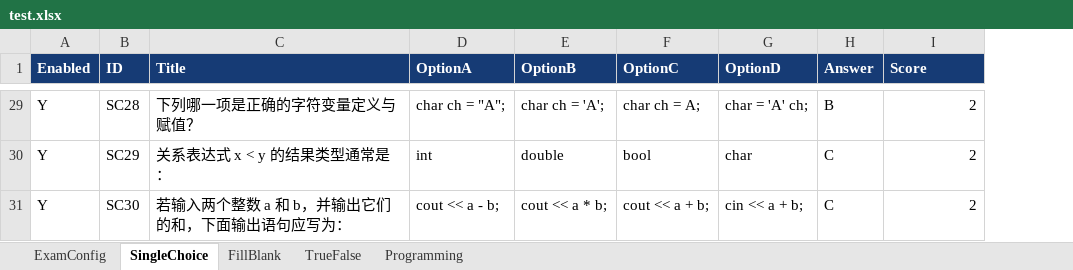
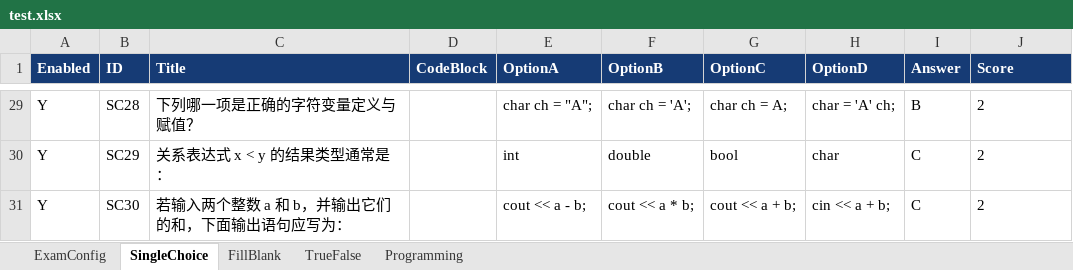
Before and after one commit to ChubbyPaw/Justudy, an Excel workbook: exams/test.xlsx, sheet SingleChoice, drawn as a sheet; only a part is shown, gaps mark what is left out; values as stored, in another font and other column widths than the file's, no borders; addresses are those after the commit; the diff covers the shown part only; the diff names each change by its address in the sheet, - before the commit and + after, or states it on an @@ line.

```diff
--- a/exams/test.xlsx (sheet SingleChoice)
+++ b/exams/test.xlsx (sheet SingleChoice)
+column D (CodeBlock), empty
-J29:J31 alignment: right
+J29:J31 alignment: left
```
Also changed, not shown: 1 edited cell and cell formats elsewhere in this sheet, 1 other file.
